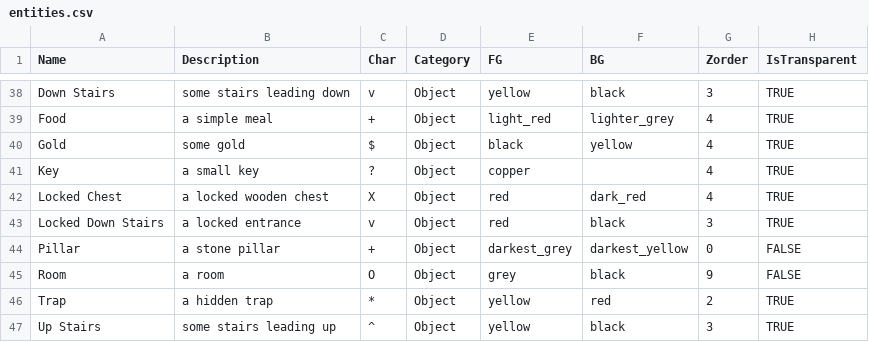
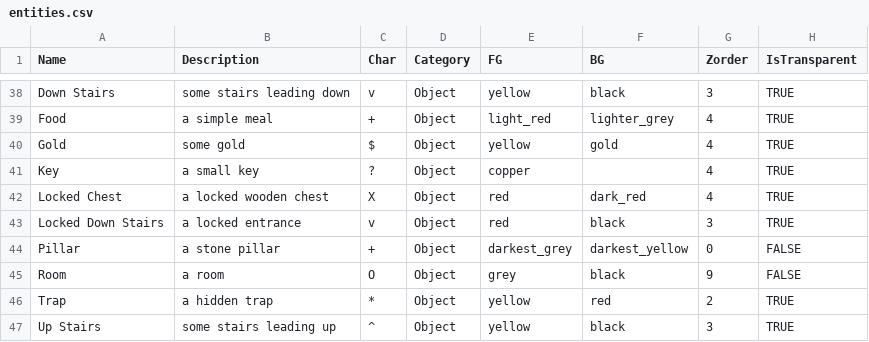
Before and after one commit to kwoolter/roguelike, a CSV file: roguelike/model/data/entities.csv, drawn as a sheet; only a part is shown, gaps mark what is left out; the diff names each change by its address in the sheet, - before the commit and + after, or states it on an @@ line.

```diff
--- a/roguelike/model/data/entities.csv
+++ b/roguelike/model/data/entities.csv
-E40 (FG): black
+E40 (FG): yellow
-F40 (BG): yellow
+F40 (BG): gold
```
Also changed, not shown: 2 other files.
